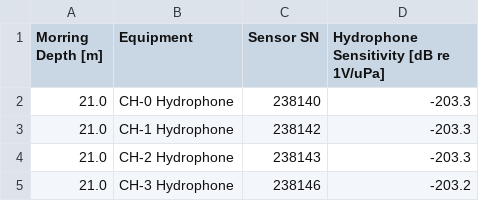
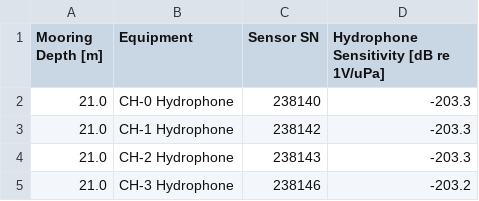
Before and after one commit to NeptuneProjects/RODEO-II_VineyardWind, a CSV file: config/experiment/3dvha.csv, drawn as a sheet.

Commit message:
Correct spelling

```diff
--- a/config/experiment/3dvha.csv
+++ b/config/experiment/3dvha.csv
@@ -1,2 +1,2 @@
-Morring Depth [m],Equipment,Sensor SN,Hydrophone Sensitivity [dB re 1V/uPa]
+Mooring Depth [m],Equipment,Sensor SN,Hydrophone Sensitivity [dB re 1V/uPa]
 21.0, CH-0 Hydrophone,238140,-203.3
```
